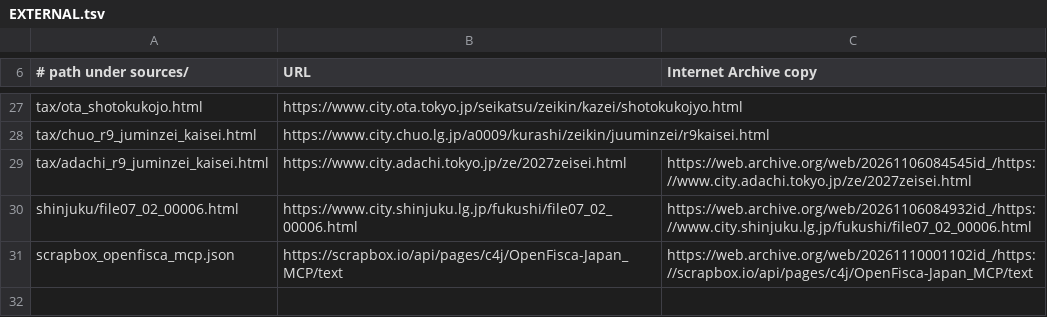
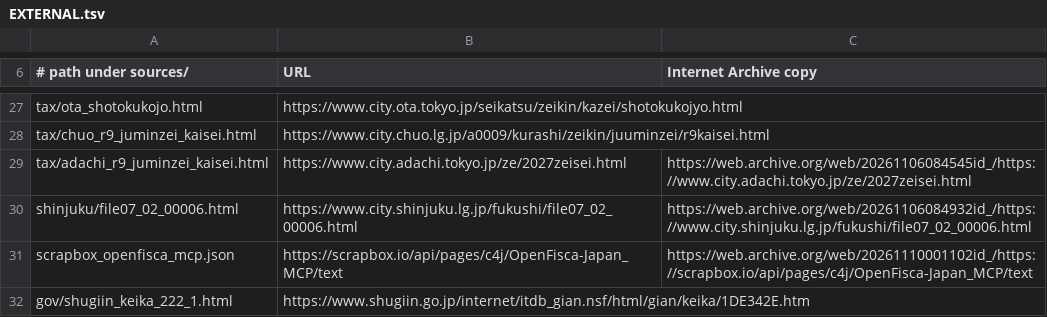
Before and after one commit to Iamodd5/-tedori-lab, a TSV file: sources/EXTERNAL.tsv, drawn as a sheet; only a part is shown, gaps mark what is left out.

Commit message:
Plan wording, bill stage and checks
- The House of Representatives passed the bill on 6 November 2026: both government plans say so, from the
  House's bill record (new source, kept outside git like other pages that change).
- The food tax cut plan uses the same Cabinet-order sentence as the other government plan ("later"), here
  and in the report and press summary.
- Rengo's description no longer ends with the site's own reason (the reasons list gives it); it opens with
  "two schemes", backed by Rengo's plan p.27. Rengo states the cost but no funding source, so none is added.
- The government's "first step" sentence on Home and in the report is now a quote-backed claim of the plan,
  with a test that the two places use exactly its words.
- The Daiwa note describes only the 2026 rules; 56,500円 and 52,000円 as elsewhere; commas in 万人.
- Wall reasons say whose dependant status ends (health insurance only, or health insurance and pension) and
  name income tax and resident tax; the same in the report and press summary. The pinned sentence in
  tests/test_site.py changes with the wording.
- Home defines "student" from the MHLW Q&A (new parameter source); Compare says why the monthly line is
  used all year; H7 notes the care premium from age 40; Build your own says the credit is decided person
  by person; All households names the plan its results are for and gives the upper guide of about 1.8
  trillion (Approximation), read from outputs.
- Checks: "を大きく上回ります" (the pinned phrase in tests/test_validation_doc.py changes with it), "だれでも
  使える" calculator; How it works points to the Report's list of approximations; press materials state the
  AGPL licence; Figure 1's caption names both lines; Sources gives the wage survey's official English name.
- New test: the "net gain is likely bigger" sentences rest on both calibration gap signs.

```diff
--- a/sources/EXTERNAL.tsv
+++ b/sources/EXTERNAL.tsv
@@ -31 +31,2 @@ shinjuku/file07_02_00006.html	https://www.city.shinjuku.lg.jp/fukushi/file07_02_
 scrapbox_openfisca_mcp.json	https://scrapbox.io/api/pages/c4j/OpenFisca-Japan_MCP/text	https://web.archive.org/web/20261110001102id_/https://scrapbox.io/api/pages/c4j/OpenFisca-Japan_MCP/text
+gov/shugiin_keika_222_1.html	https://www.shugiin.go.jp/internet/itdb_gian.nsf/html/gian/keika/1DE342E.htm
```
Also changed, not shown: 30 other files.
